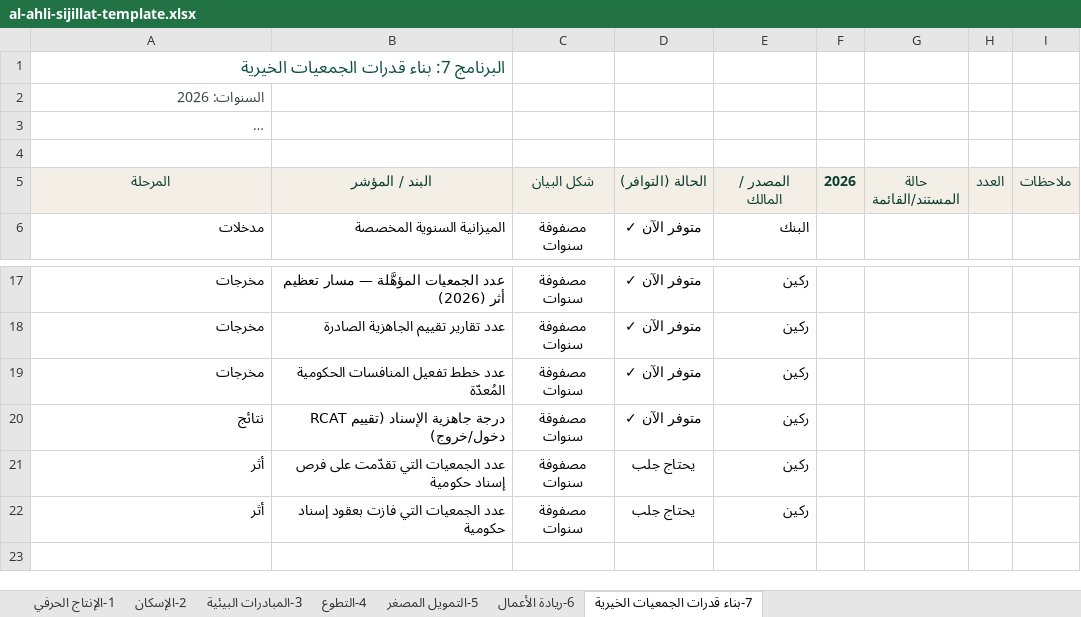
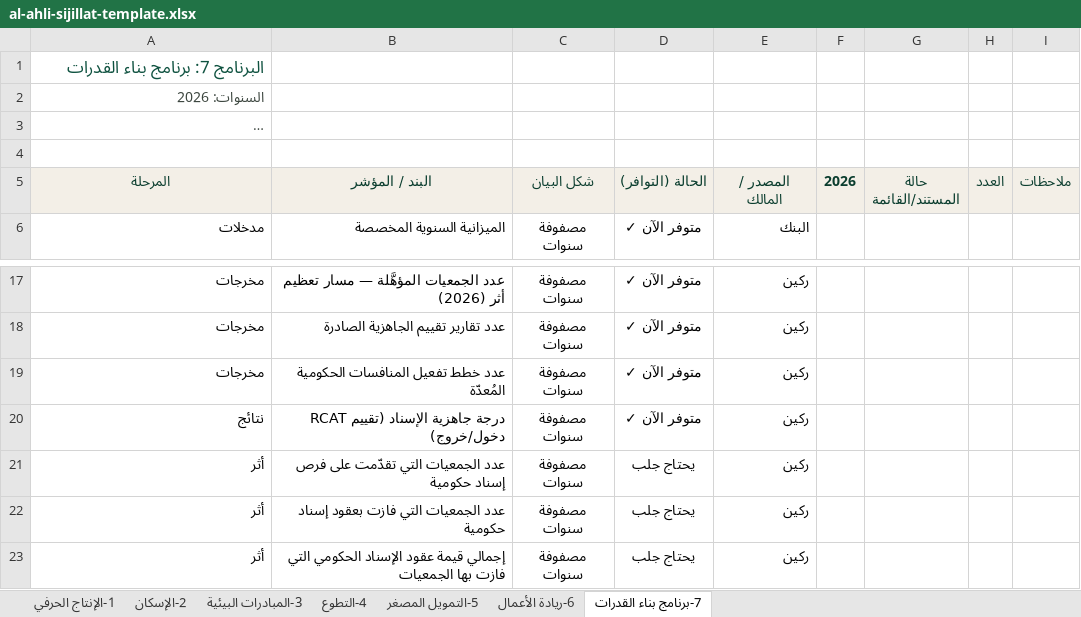
Before and after one commit to baraab-bit/al-ahli-sijillat, an Excel workbook: al-ahli-sijillat-template.xlsx, sheet 7-برنامج بناء القدرات, drawn as a sheet; only a part is shown, gaps mark what is left out; long unchanged cells end in …; values as stored, in another font and other column widths than the file's, no borders; the diff names each change by its address in the sheet, - before the commit and + after, or states it on an @@ line.

```diff
--- a/al-ahli-sijillat-template.xlsx (sheet 7-برنامج بناء القدرات)
+++ b/al-ahli-sijillat-template.xlsx (sheet 7-برنامج بناء القدرات)
-sheet tab: 7-بناء قدرات الجمعيات الخيرية
+sheet tab: 7-برنامج بناء القدرات
-A1 (المرحلة): البرنامج 7: بناء قدرات الجمعيات الخيرية
+A1 (المرحلة): البرنامج 7: برنامج بناء القدرات
+row 23: أثر | إجمالي قيمة عقود الإسناد الحكومي التي فازت بها الجمعيات | مصفوفة سنوات | يحتاج جلب | ركين
```
Also changed, not shown: 1 other file.
